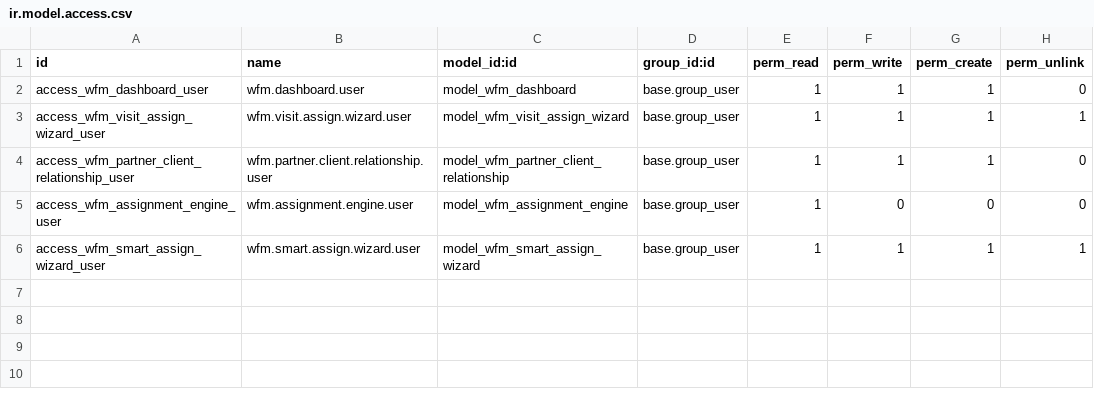
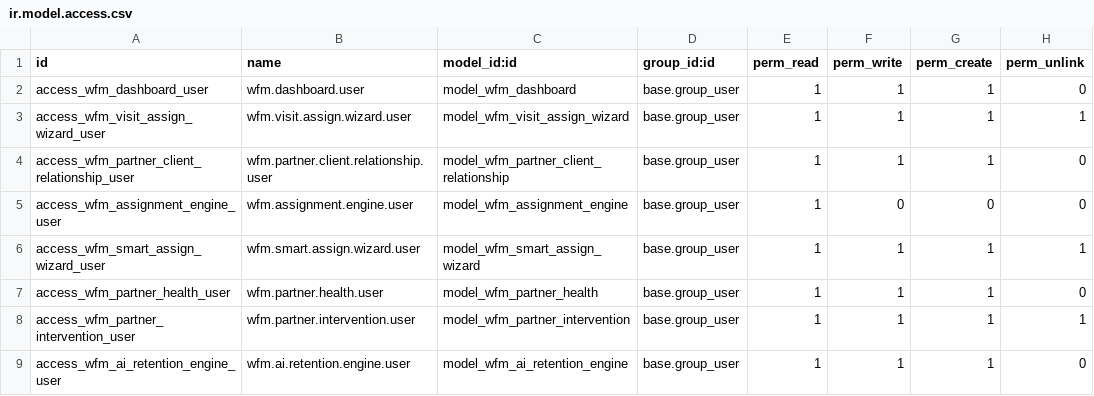
Before and after one commit to deeprunnerai/workforce-management, a CSV file: addons/wfm_fsm/security/ir.model.access.csv, drawn as a sheet; the diff names each change by its address in the sheet, - before the commit and + after, or states it on an @@ line.

```diff
--- a/addons/wfm_fsm/security/ir.model.access.csv
+++ b/addons/wfm_fsm/security/ir.model.access.csv
+row 7: access_wfm_partner_health_user | wfm.partner.health.user | model_wfm_partner_health | base.group_user | 1 | 1 | 1 | 0
+row 8: access_wfm_partner_intervention_user | wfm.partner.intervention.user | model_wfm_partner_intervention | base.group_user | 1 | 1 | 1 | 1
+row 9: access_wfm_ai_retention_engine_user | wfm.ai.retention.engine.user | model_wfm_ai_retention_engine | base.group_user | 1 | 1 | 1 | 0
```
Also changed, not shown: 9 other files.
